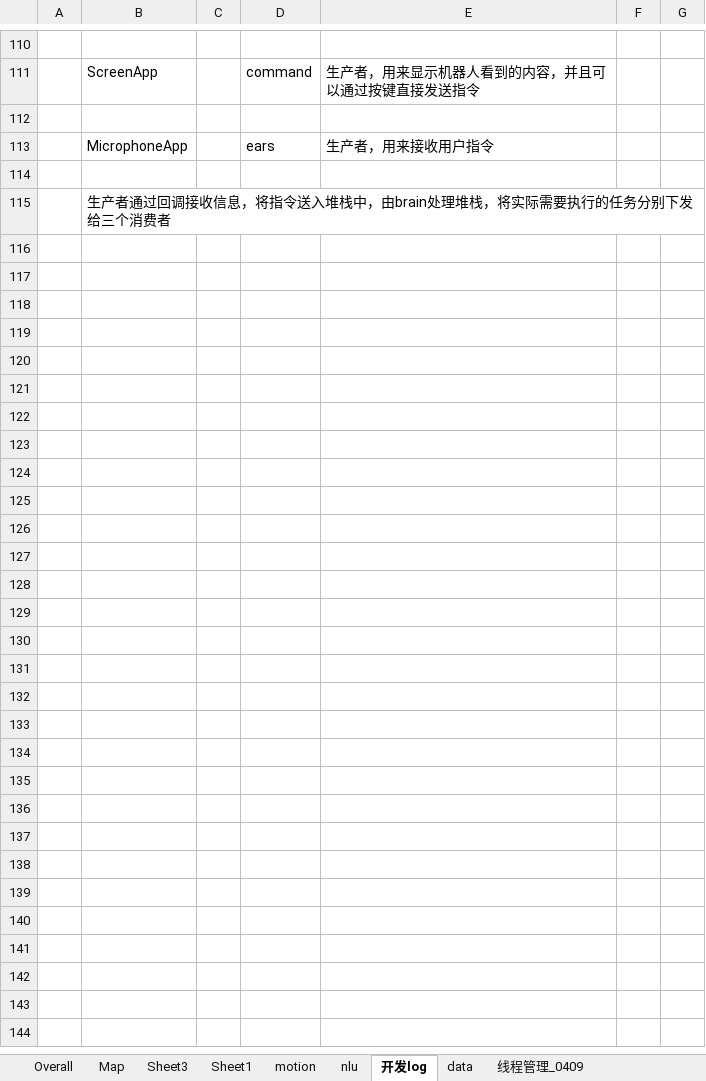
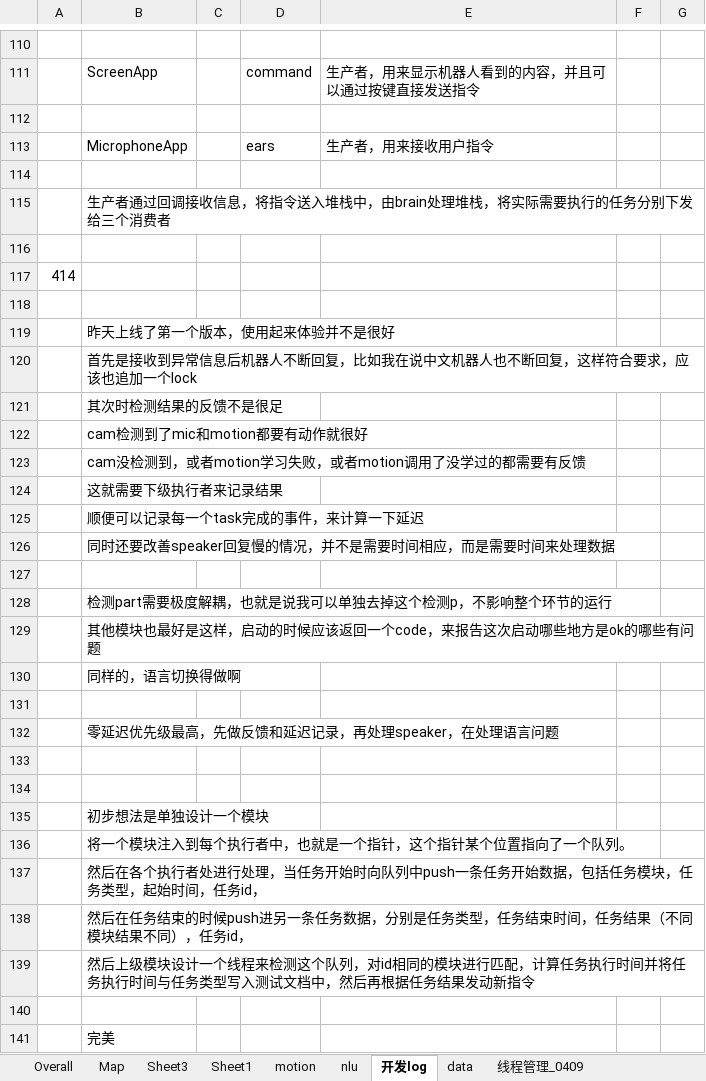
Before and after one commit to milars-z/Real-Time-Embedded-Programming, an Excel workbook: docs/Project_Planning/overall.xlsx, sheet 开发log, drawn as a sheet; only a part is shown, gaps mark what is left out; values as stored, in another font and other column widths than the file's, no borders; charts and pictures not drawn; the diff names each change by its address in the sheet, - before the commit and + after, or states it on an @@ line.

```diff
--- a/docs/Project_Planning/overall.xlsx (sheet 开发log)
+++ b/docs/Project_Planning/overall.xlsx (sheet 开发log)
+row 116: (empty)
+row 117: 414
+row 118: (empty)
+row 119:  | 昨天上线了第一个版本，使用起来体验并不是很好
+row 120:  | 首先是接收到异常信息后机器人不断回复，比如我在说中文机器人也不断回复，这样符合要求，应该也追加一个lock
+row 121:  | 其次时检测结果的反馈不是很足
+row 122:  | cam检测到了mic和motion都要有动作就很好
+row 123:  | cam没检测到，或者motion学习失败，或者motion调用了没学过的都需要有反馈
+row 124:  | 这就需要下级执行者来记录结果
+row 125:  | 顺便可以记录每一个task完成的事件，来计算一下延迟
+row 126:  | 同时还要改善speaker回复慢的情况，并不是需要时间相应，而是需要时间来处理数据
+row 127: (empty)
+row 128:  | 检测part需要极度解耦，也就是说我可以单独去掉这个检测p，不影响整个环节的运行
+row 129:  | 其他模块也最好是这样，启动的时候应该返回一个code，来报告这次启动哪些地方是ok的哪些有问题
+row 130:  | 同样的，语言切换得做啊
+row 131: (empty)
+row 132:  | 零延迟优先级最高，先做反馈和延迟记录，再处理speaker，在处理语言问题
+row 133: (empty)
+row 134: (empty)
+row 135:  | 初步想法是单独设计一个模块
+row 136:  | 将一个模块注入到每个执行者中，也就是一个指针，这个指针某个位置指向了一个队列。
+row 137:  | 然后在各个执行者处进行处理，当任务开始时向队列中push一条任务开始数据，包括任务模块，任务类型，起始时间，任务id，
+row 138:  | 然后在任务结束的时候push进另一条任务数据，分别是任务类型，任务结束时间，任务结果（不同模块结果不同），任务id，
+row 139:  | 然后上级模块设计一个线程来检测这个队列，对id相同的模块进行匹配，计算任务执行时间并将任务执行时间与任务类型写入测试文档中，然后再根据任务结果发动新指令
+row 140: (empty)
+row 141:  | 完美
```
Also changed, not shown: other sheet tabs, charts or pictures, 1 other file.
